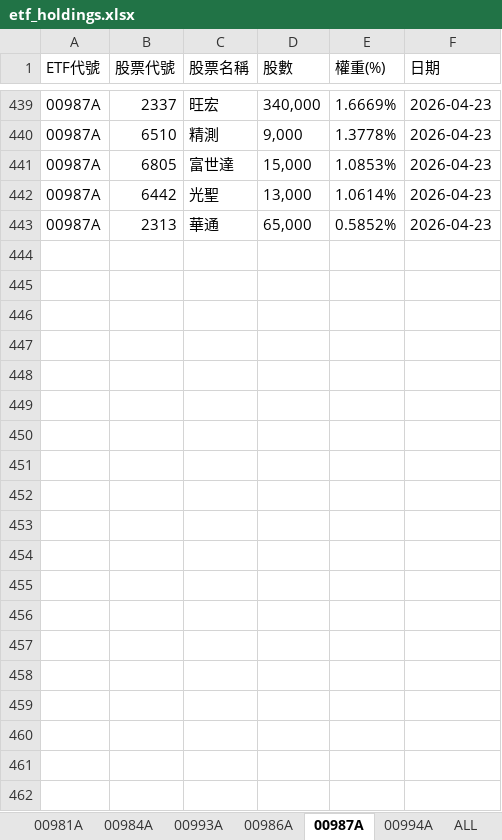
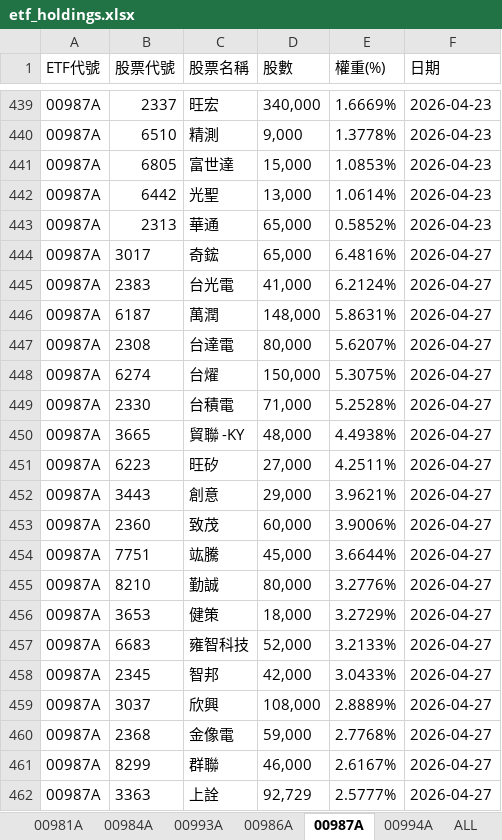
Before and after one commit to Terry-usdc/etf-auto-update, an Excel workbook: etf_holdings.xlsx, sheet 00987A, drawn as a sheet; only a part is shown, gaps mark what is left out; values as stored, in another font and other column widths than the file's, no borders; the diff covers the shown part only; the diff names each change by its address in the sheet, - before the commit and + after, or states it on an @@ line.

```diff
--- a/etf_holdings.xlsx (sheet 00987A)
+++ b/etf_holdings.xlsx (sheet 00987A)
+row 444: 00987A | 3017 | 奇鋐 | 65,000 | 6.4816% | 2026-04-27
+row 445: 00987A | 2383 | 台光電 | 41,000 | 6.2124% | 2026-04-27
+row 446: 00987A | 6187 | 萬潤 | 148,000 | 5.8631% | 2026-04-27
+row 447: 00987A | 2308 | 台達電 | 80,000 | 5.6207% | 2026-04-27
+row 448: 00987A | 6274 | 台燿 | 150,000 | 5.3075% | 2026-04-27
+row 449: 00987A | 2330 | 台積電 | 71,000 | 5.2528% | 2026-04-27
+row 450: 00987A | 3665 | 貿聯 -KY | 48,000 | 4.4938% | 2026-04-27
+row 451: 00987A | 6223 | 旺矽 | 27,000 | 4.2511% | 2026-04-27
+row 452: 00987A | 3443 | 創意 | 29,000 | 3.9621% | 2026-04-27
+row 453: 00987A | 2360 | 致茂 | 60,000 | 3.9006% | 2026-04-27
+row 454: 00987A | 7751 | 竑騰 | 45,000 | 3.6644% | 2026-04-27
+row 455: 00987A | 8210 | 勤誠 | 80,000 | 3.2776% | 2026-04-27
+row 456: 00987A | 3653 | 健策 | 18,000 | 3.2729% | 2026-04-27
+row 457: 00987A | 6683 | 雍智科技 | 52,000 | 3.2133% | 2026-04-27
+row 458: 00987A | 2345 | 智邦 | 42,000 | 3.0433% | 2026-04-27
+row 459: 00987A | 3037 | 欣興 | 108,000 | 2.8889% | 2026-04-27
+row 460: 00987A | 2368 | 金像電 | 59,000 | 2.7768% | 2026-04-27
+row 461: 00987A | 8299 | 群聯 | 46,000 | 2.6167% | 2026-04-27
+row 462: 00987A | 3363 | 上詮 | 92,729 | 2.5777% | 2026-04-27
```
Also changed, not shown: 9 added rows elsewhere in this sheet, sheet ALL.
